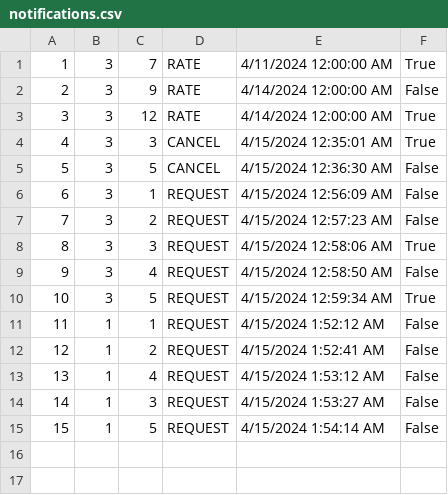
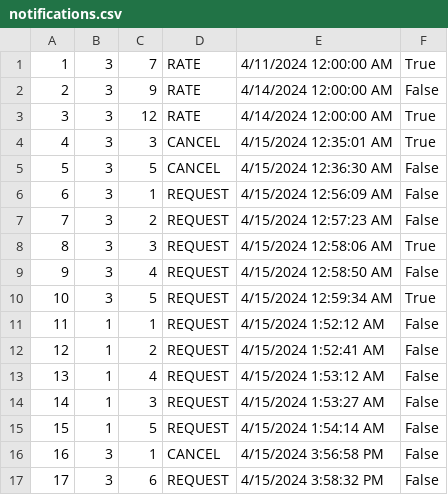
Before and after one commit to kzi-nastava/sims-ra-2024-group-5-team-d, a CSV file: Resources/Data/notifications.csv, drawn as a sheet; the diff names each change by its address in the sheet, - before the commit and + after, or states it on an @@ line.

```diff
--- a/Resources/Data/notifications.csv
+++ b/Resources/Data/notifications.csv
+row 16: 16 | 3 | 1 | CANCEL | 4/15/2024 3:56:58 PM | False
+row 17: 17 | 3 | 6 | REQUEST | 4/15/2024 3:58:32 PM | False
```
Also changed, not shown: Resources/Data/accommodationRatings.csv, Resources/Data/accommodationReservations.csv, 10 other files.
